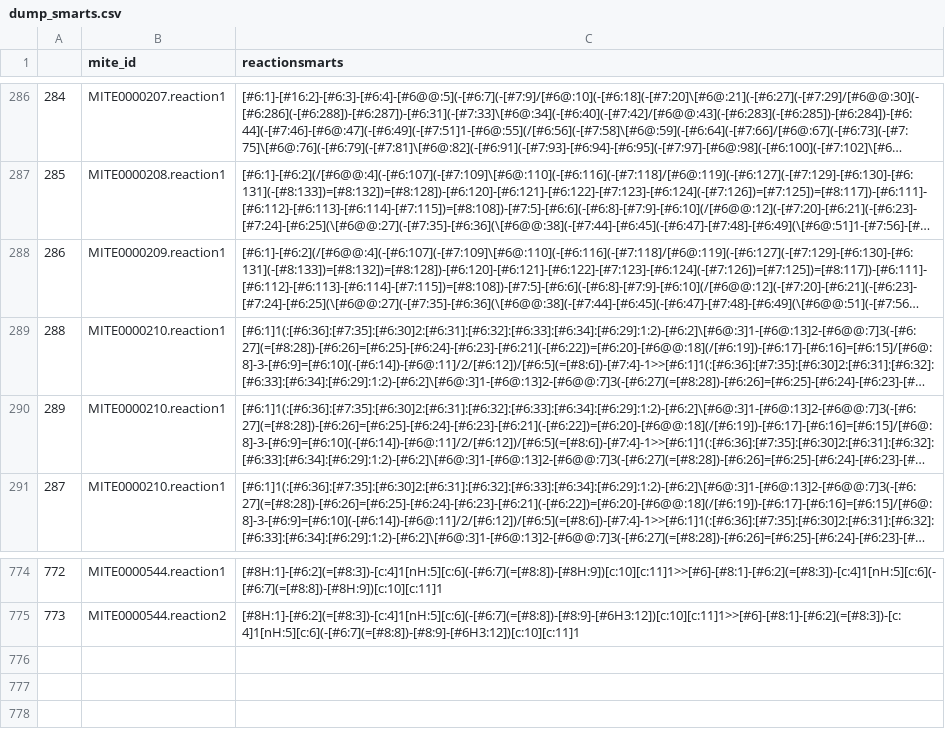
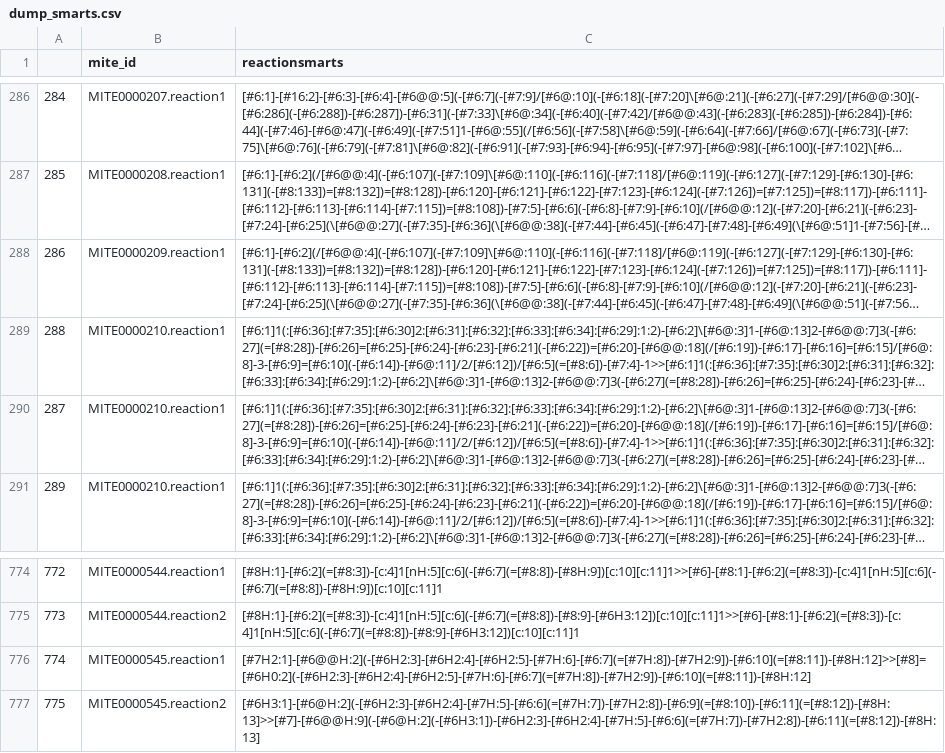
Before and after one commit to mite-standard/mite_data, a CSV file: mite_data/metadata/dump_smarts.csv, drawn as a sheet; only a part is shown, gaps mark what is left out; long unchanged cells end in …; the diff names each change by its address in the sheet, - before the commit and + after, or states it on an @@ line.

```diff
--- a/mite_data/metadata/dump_smarts.csv
+++ b/mite_data/metadata/dump_smarts.csv
@@ column A renumbered between rows 290 and 765 @@
+row 776: 774 | MITE0000545.reaction1 | [#7H2:1]-[#6@@H:2](-[#6H2:3]-[#6H2:4]-[#6H2:5]-[#7H:6]-[#6:7](=[#7H:8])-[#7H2:9])-[#6:10](=[#8:11])-[#8H:12]>>[#8]=[#6H0:2](-[#6H2:3]-[#6H2:4]-[#6H2:5]-[#7H:6]-[#6:7](=[#7H:8])-[#7H2:9])-[#6:10](=[#8:11])-[#8H:12]
+row 777: 775 | MITE0000545.reaction2 | [#6H3:1]-[#6@H:2](-[#6H2:3]-[#6H2:4]-[#7H:5]-[#6:6](=[#7H:7])-[#7H2:8])-[#6:9](=[#8:10])-[#6:11](=[#8:12])-[#8H:13]>>[#7]-[#6@@H:9](-[#6@H:2](-[#6H3:1])-[#6H2:3]-[#6H2:4]-[#7H:5]-[#6:6](=[#7H:7])-[#7H2:8])-[#6:11](=[#8:12])-[#8H:13]
```
Also changed, not shown: mite_data/metadata/dump_smiles.csv, mite_data/metadata/mite_prot_accessions.csv, 5 other files.
